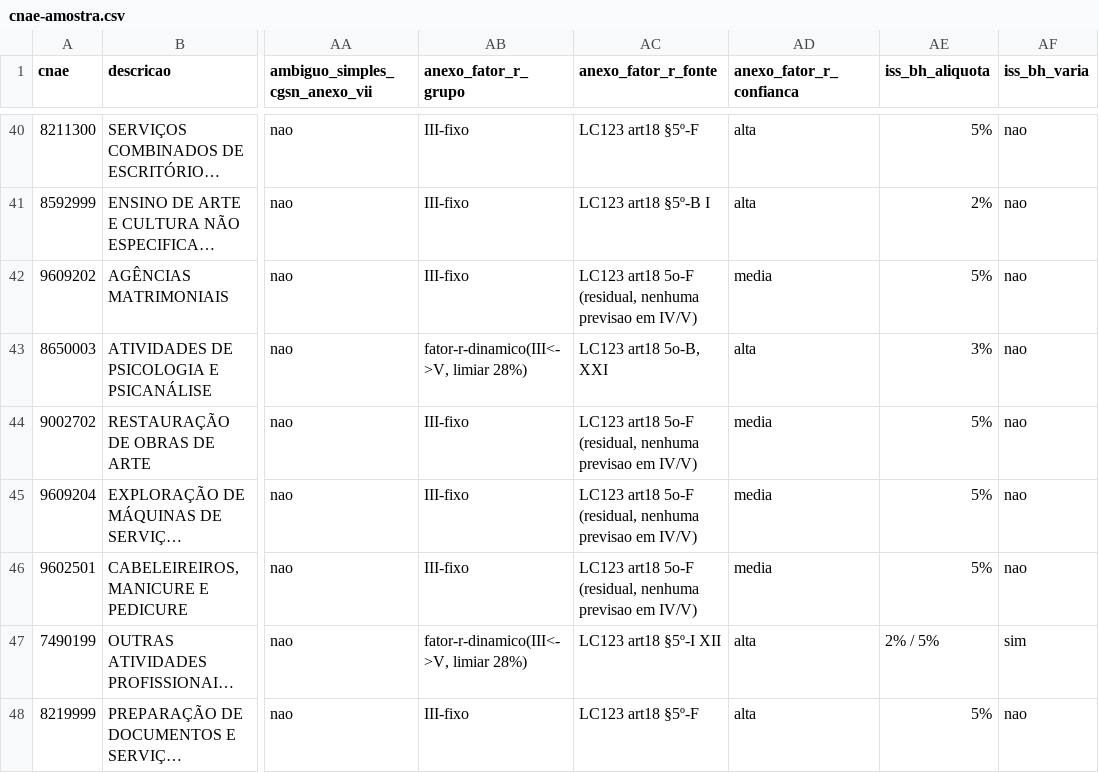
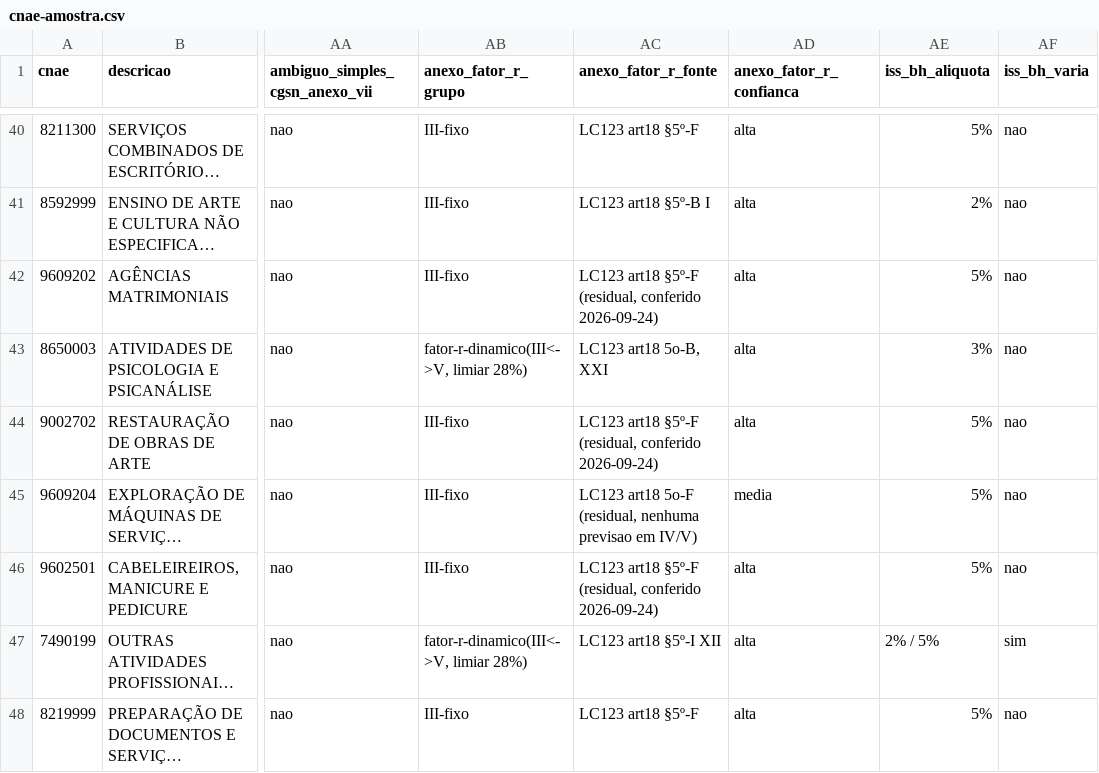
Before and after one commit to pedromberg-crypto/legalizei, a CSV file: pesquisa/cnae-matriz/cnae-amostra.csv, drawn as a sheet; only a part is shown, gaps mark what is left out; long unchanged cells end in …; the diff covers the shown part only; the diff names each change by its address in the sheet, - before the commit and + after, or states it on an @@ line.

```diff
--- a/pesquisa/cnae-matriz/cnae-amostra.csv
+++ b/pesquisa/cnae-matriz/cnae-amostra.csv
-AC42 (anexo_fator_r_fonte): LC123 art18 5o-F (residual, nenhuma previsao em IV/V)
+AC42 (anexo_fator_r_fonte): LC123 art18 §5º-F (residual, conferido 2026-09-24)
-AD42 (anexo_fator_r_confianca): media
+AD42 (anexo_fator_r_confianca): alta
-AC44 (anexo_fator_r_fonte): LC123 art18 5o-F (residual, nenhuma previsao em IV/V)
+AC44 (anexo_fator_r_fonte): LC123 art18 §5º-F (residual, conferido 2026-09-24)
-AD44 (anexo_fator_r_confianca): media
+AD44 (anexo_fator_r_confianca): alta
-AC46 (anexo_fator_r_fonte): LC123 art18 5o-F (residual, nenhuma previsao em IV/V)
+AC46 (anexo_fator_r_fonte): LC123 art18 §5º-F (residual, conferido 2026-09-24)
-AD46 (anexo_fator_r_confianca): media
+AD46 (anexo_fator_r_confianca): alta
```
Also changed, not shown: 19 edited cells elsewhere in this file, 4 other files.
